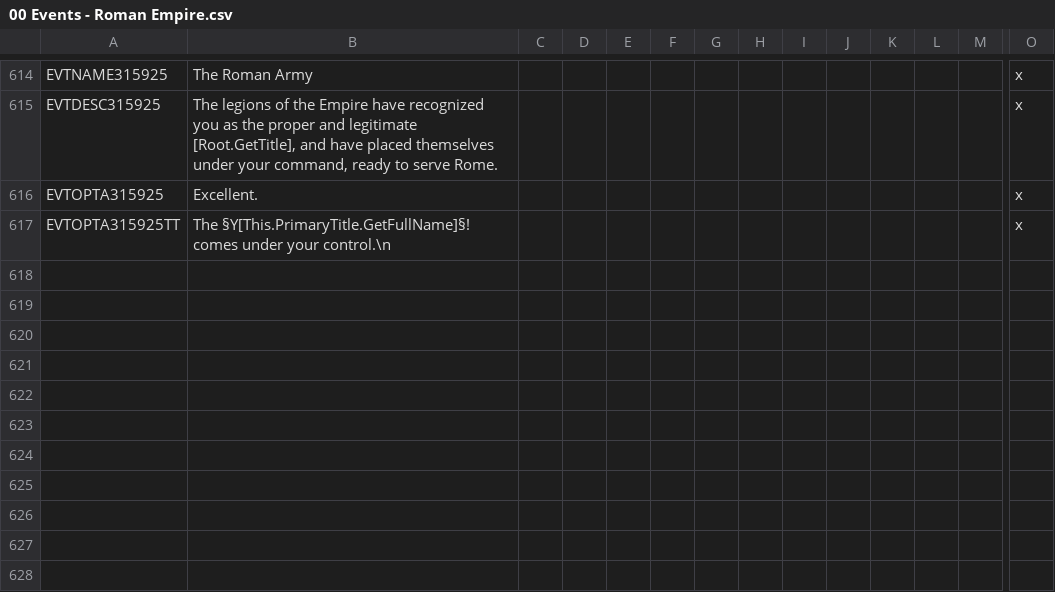
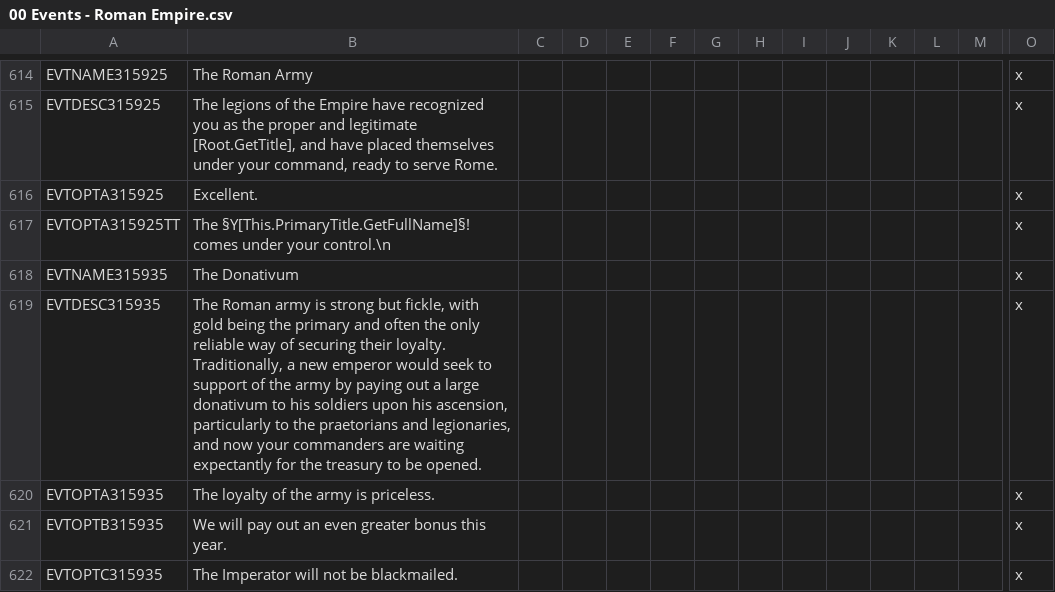
Before and after one commit to DC123456789/Britannia---The-Winter-King, a CSV file: Britannia/localisation/00 Events - Roman Empire.csv, drawn as a sheet; only a part is shown, gaps mark what is left out; rows hold the shown columns only; the diff names each change by its address in the sheet, - before the commit and + after, or states it on an @@ line.

Commit message:
- Added event for Roman legions to demand a donativum from newly ascended emperors

```diff
--- a/Britannia/localisation/00 Events - Roman Empire.csv
+++ b/Britannia/localisation/00 Events - Roman Empire.csv
+row 618: EVTNAME315935 | The Donativum |  |  |  |  |  |  |  |  |  |  |  | x
+row 619: EVTDESC315935 | The Roman army is strong but fickle, with gold being the primary and often the only reliable way of securing their loyalty. Traditionally, a new emperor would seek to support of the army by paying out a large donativum to his soldiers upon his ascension, particularly to the praetorians and legionaries, and now your commanders are waiting expectantly for the treasury to be opened. |  |  |  |  |  |  |  |  |  |  |  | x
+row 620: EVTOPTA315935 | The loyalty of the army is priceless. |  |  |  |  |  |  |  |  |  |  |  | x
+row 621: EVTOPTB315935 | We will pay out an even greater bonus this year. |  |  |  |  |  |  |  |  |  |  |  | x
+row 622: EVTOPTC315935 | The Imperator will not be blackmailed. |  |  |  |  |  |  |  |  |  |  |  | x
```
Also changed, not shown: Britannia/localisation/00 Modifiers.csv, 7 other files.
